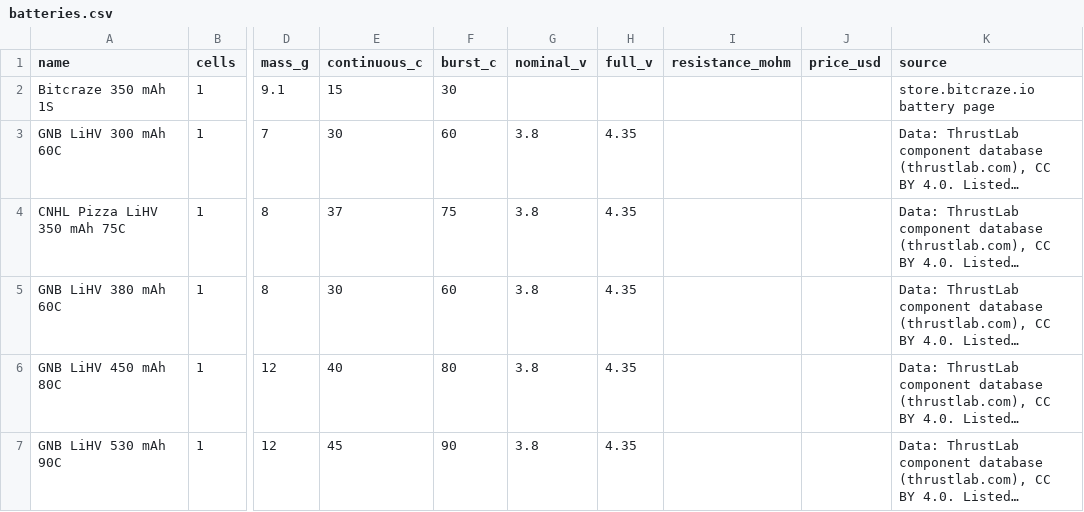
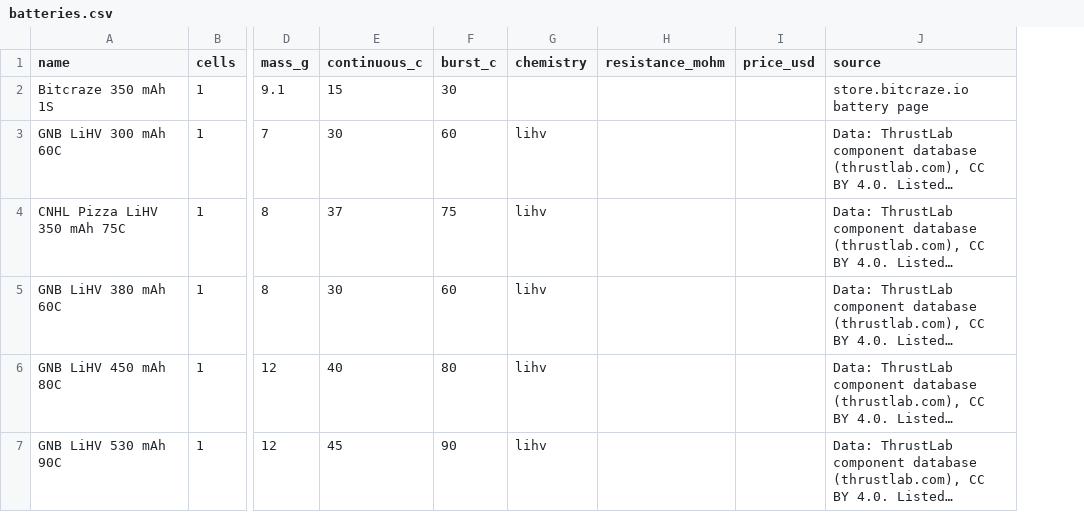
Before and after one commit to gtholiveri/DroneMassDesign, a CSV file: catalog/batteries.csv, drawn as a sheet; only a part is shown, gaps mark what is left out; long unchanged cells end in …; removed rows and columns are numbered as before the commit, all else as after; the diff covers the shown part only; the diff names each change by its address in the sheet, - before the commit and + after, or states it on an @@ line.

```diff
--- a/catalog/batteries.csv
+++ b/catalog/batteries.csv
-column G (nominal_v), rows 3-7: all 3.8
-column H (full_v), rows 3-7: all 4.35
+column G (chemistry), rows 3-7: all lihv
```
Also changed, not shown: 3 added rows elsewhere in this file, 29 other files.
